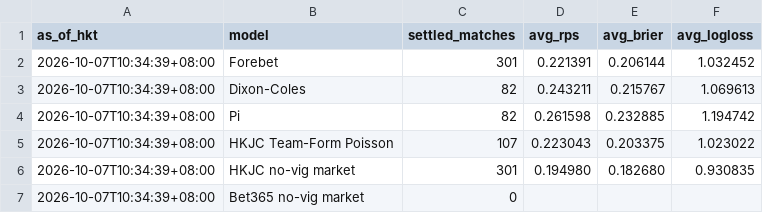
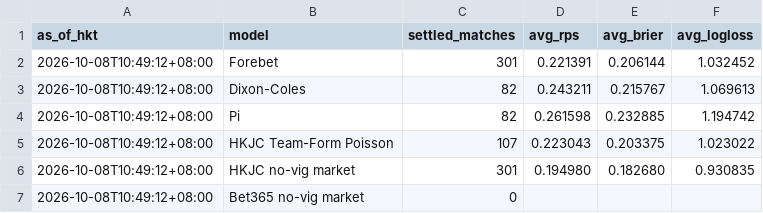
Before and after one commit to sargesticky-code/football-fast-tracker, a CSV file: data/evaluation_summary.csv, drawn as a sheet.

```diff
--- a/data/evaluation_summary.csv
+++ b/data/evaluation_summary.csv
@@ -1,7 +1,7 @@
 as_of_hkt,model,settled_matches,avg_rps,avg_brier,avg_logloss
-2026-10-07T10:34:39+08:00,Forebet,301,0.221391,0.206144,1.032452
-2026-10-07T10:34:39+08:00,Dixon-Coles,82,0.243211,0.215767,1.069613
-2026-10-07T10:34:39+08:00,Pi,82,0.261598,0.232885,1.194742
-2026-10-07T10:34:39+08:00,HKJC Team-Form Poisson,107,0.223043,0.203375,1.023022
-2026-10-07T10:34:39+08:00,HKJC no-vig market,301,0.194980,0.182680,0.930835
-2026-10-07T10:34:39+08:00,Bet365 no-vig market,0,,,
+2026-10-08T10:49:12+08:00,Forebet,301,0.221391,0.206144,1.032452
+2026-10-08T10:49:12+08:00,Dixon-Coles,82,0.243211,0.215767,1.069613
+2026-10-08T10:49:12+08:00,Pi,82,0.261598,0.232885,1.194742
+2026-10-08T10:49:12+08:00,HKJC Team-Form Poisson,107,0.223043,0.203375,1.023022
+2026-10-08T10:49:12+08:00,HKJC no-vig market,301,0.194980,0.182680,0.930835
+2026-10-08T10:49:12+08:00,Bet365 no-vig market,0,,,
```
Also changed, not shown: data/results_archive.csv, data/team_aliases.csv, 1 other file.
